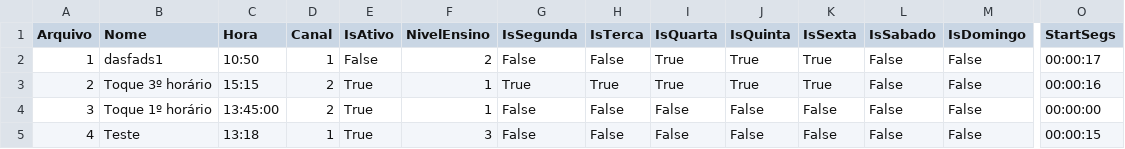
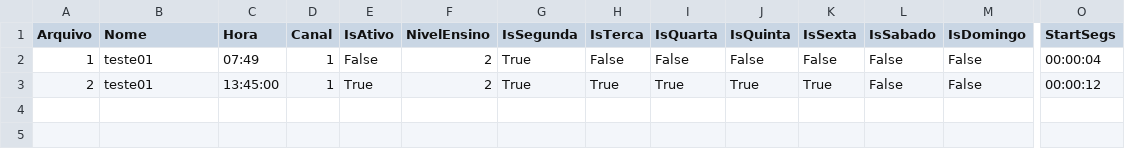
Before and after one commit to AndrywLino/SistemaToque, a CSV file: CSV/toque.csv, drawn as a sheet; only a part is shown, gaps mark what is left out; rows hold the shown columns only; the diff names each change by its address in the sheet, - before the commit and + after, or states it on an @@ line.

```diff
--- a/CSV/toque.csv
+++ b/CSV/toque.csv
-B2 (Nome): dasfads1
+B2 (Nome): teste01
-C2 (Hora): 10:50
+C2 (Hora): 07:49
-G2 (IsSegunda): False
+G2 (IsSegunda): True
-I2 (IsQuarta): True
+I2 (IsQuarta): False
-J2 (IsQuinta): True
+J2 (IsQuinta): False
-K2 (IsSexta): True
+K2 (IsSexta): False
-O2 (StartSegs): 00:00:17
+O2 (StartSegs): 00:00:04
-B3 (Nome): Toque 3º horário
+B3 (Nome): teste01
-C3 (Hora): 15:15
+C3 (Hora): 13:45:00
-D3 (Canal): 2
+D3 (Canal): 1
-F3 (NivelEnsino): 1
+F3 (NivelEnsino): 2
-O3 (StartSegs): 00:00:16
+O3 (StartSegs): 00:00:12
-row 4: 3 | Toque 1º horário | 13:45:00 | 2 | True | 1 | False | False | False | False | False | False | False | 00:00:00
-row 5: 4 | Teste | 13:18 | 1 | True | 3 | False | False | False | False | False | False | False | 00:00:15
```
Also changed, not shown: 7 other files.
